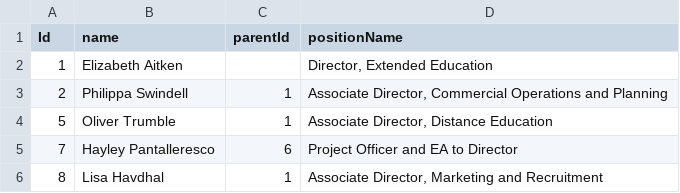
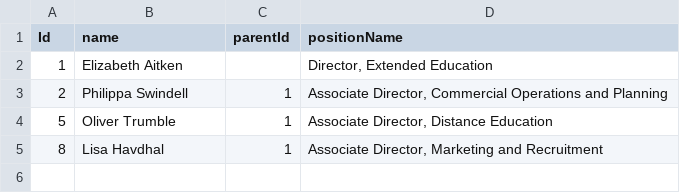
Before and after one commit to ExtendedEducation/org-chart, a CSV file: misc/slt.csv, drawn as a sheet; the diff names each change by its address in the sheet, - before the commit and + after, or states it on an @@ line.

Commit message:
Update slt.csv

```diff
--- a/misc/slt.csv
+++ b/misc/slt.csv
-row 5: 7 | Hayley Pantalleresco | 6 | Project Officer and EA to Director
```
